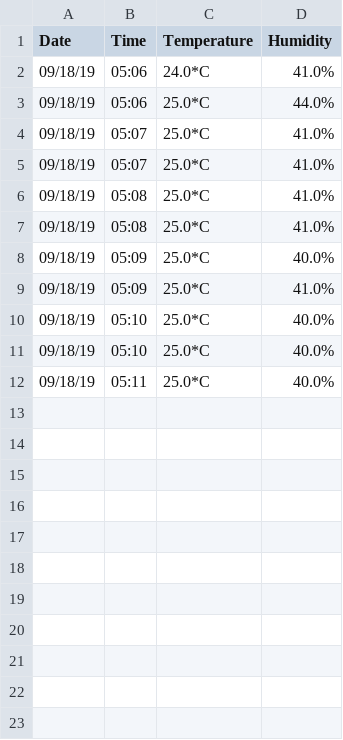
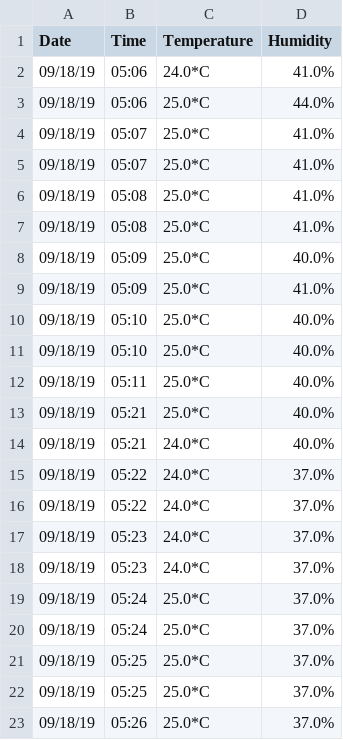
Before and after one commit to HagenFritz/Humid_Pi, a CSV file: Code/Data/humidity.csv, drawn as a sheet; the diff names each change by its address in the sheet, - before the commit and + after, or states it on an @@ line.

Commit message:
logged more data

```diff
--- a/Code/Data/humidity.csv
+++ b/Code/Data/humidity.csv
+row 13: 09/18/19 | 05:21 | 25.0*C | 40.0%
+row 14: 09/18/19 | 05:21 | 24.0*C | 40.0%
+row 15: 09/18/19 | 05:22 | 24.0*C | 37.0%
+row 16: 09/18/19 | 05:22 | 24.0*C | 37.0%
+row 17: 09/18/19 | 05:23 | 24.0*C | 37.0%
+row 18: 09/18/19 | 05:23 | 24.0*C | 37.0%
+row 19: 09/18/19 | 05:24 | 25.0*C | 37.0%
+row 20: 09/18/19 | 05:24 | 25.0*C | 37.0%
+row 21: 09/18/19 | 05:25 | 25.0*C | 37.0%
+row 22: 09/18/19 | 05:25 | 25.0*C | 37.0%
+row 23: 09/18/19 | 05:26 | 25.0*C | 37.0%
```
